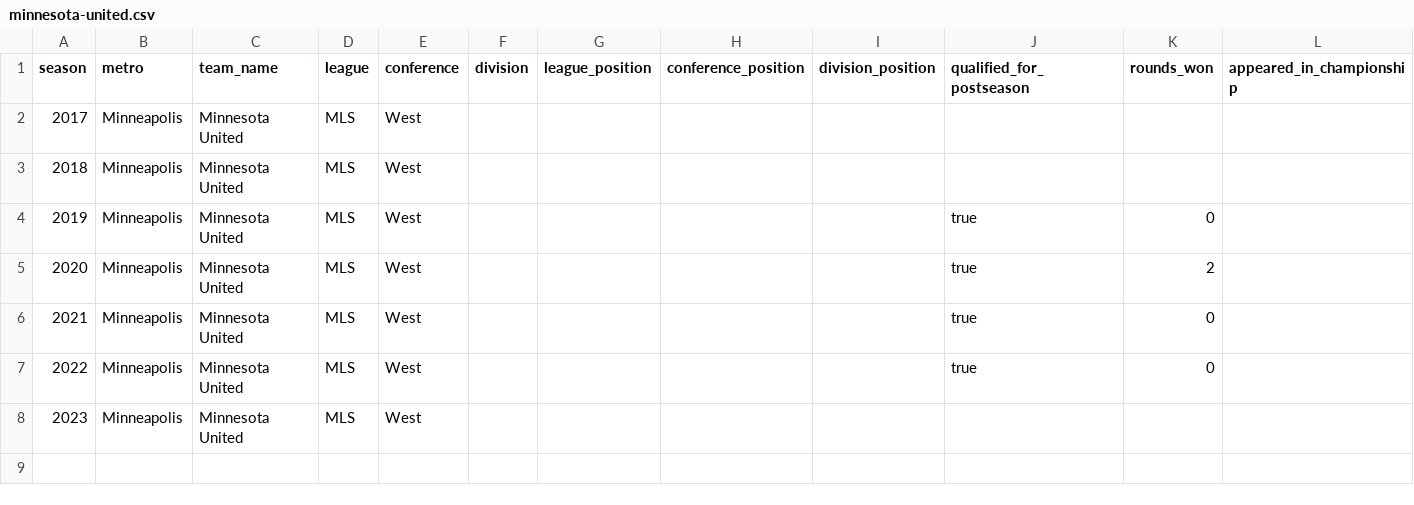
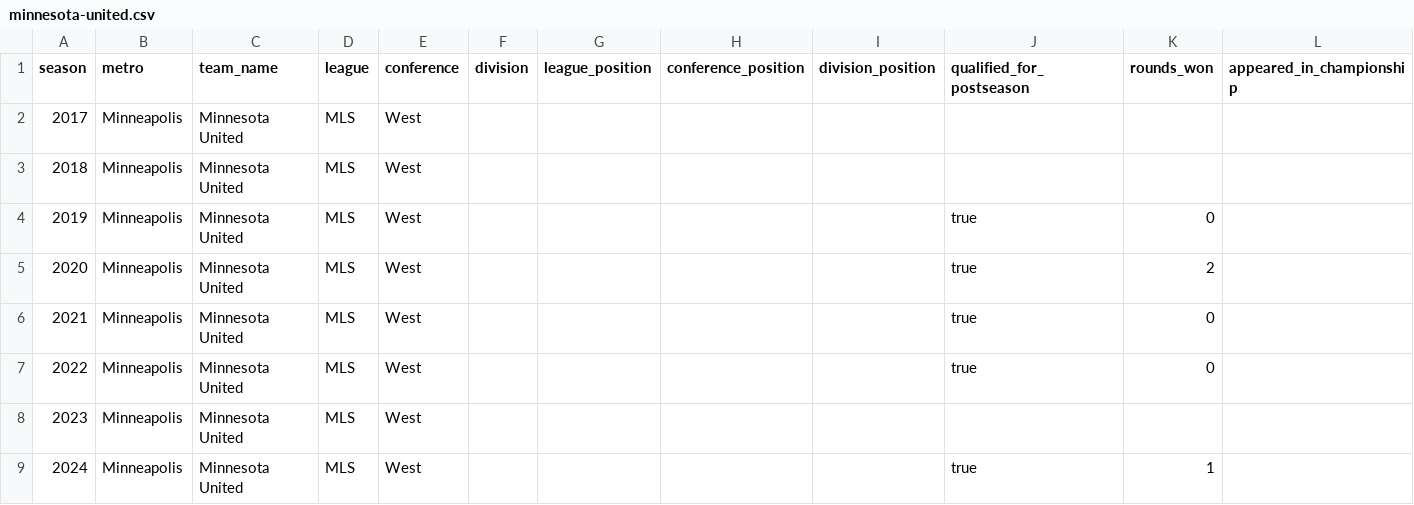
Before and after one commit to mabersold/maximum-futility, a CSV file: src/main/resources/data/mls/franchises/minnesota-united.csv, drawn as a sheet; only a part is shown; rows hold the shown columns only; the diff names each change by its address in the sheet, - before the commit and + after, or states it on an @@ line.

```diff
--- a/src/main/resources/data/mls/franchises/minnesota-united.csv
+++ b/src/main/resources/data/mls/franchises/minnesota-united.csv
+row 9: 2024 | Minneapolis | Minnesota United | MLS | West |  |  |  |  | true | 1
```
Also changed, not shown: src/main/resources/data/mls/franchises/la-galaxy.csv, src/main/resources/data/mls/franchises/real-salt-lake.csv, 27 other files.
